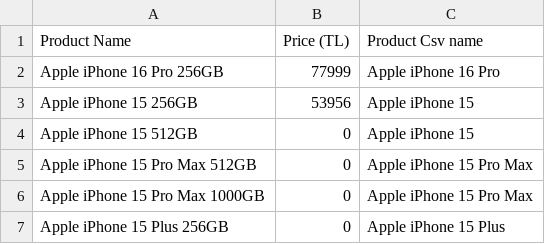
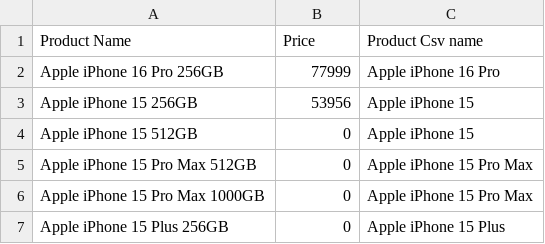
Before and after one commit to doganenes/AIBazaar, a CSV file: AI/utils/products3.csv, drawn as a sheet; only a part is shown.

```diff
--- a/AI/utils/products3.csv
+++ b/AI/utils/products3.csv
@@ -1,2 +1,2 @@
-Product Name,Price (TL),Product Csv name
+Product Name,Price,Product Csv name
 Apple iPhone 16 Pro 256GB ,77999,Apple iPhone 16 Pro
```
Also changed, not shown: 2 other files.
